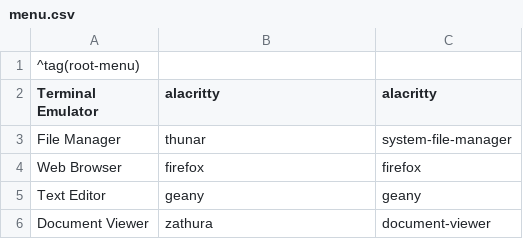
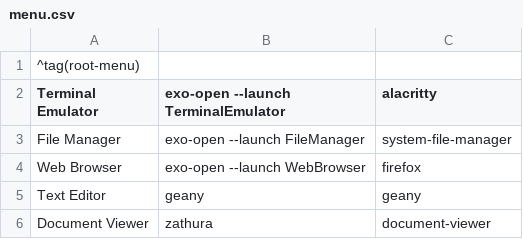
Before and after one commit to Totti786/dotfiles, a CSV file: cfg/jgmenu/menu.csv, drawn as a sheet; only a part is shown.

Commit message:
made it easier to change default browser and file manager

```diff
--- a/cfg/jgmenu/menu.csv
+++ b/cfg/jgmenu/menu.csv
@@ -1,5 +1,5 @@
 ^tag(root-menu)
-Terminal Emulator,alacritty,alacritty
-File Manager,thunar,system-file-manager
-Web Browser,firefox,firefox
+Terminal Emulator,exo-open --launch TerminalEmulator,alacritty
+File Manager,exo-open --launch FileManager,system-file-manager
+Web Browser,exo-open --launch WebBrowser,firefox
 Text Editor,geany,geany
```
Also changed, not shown: 1 other file.
